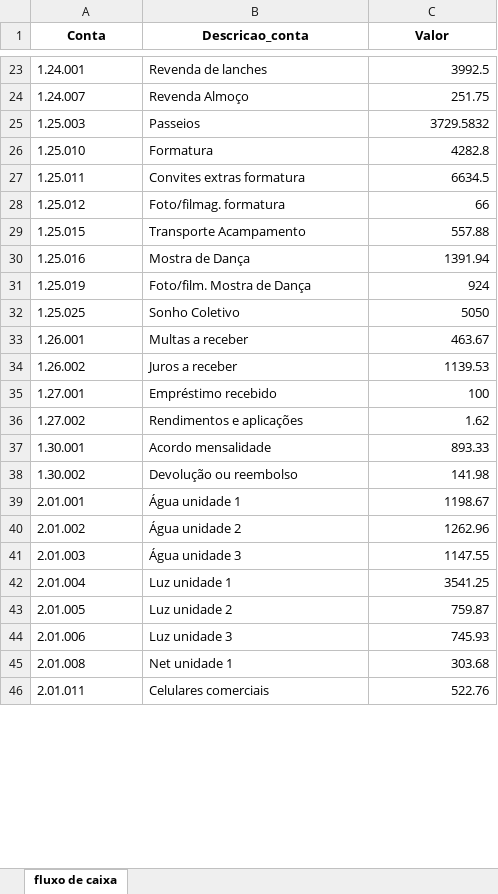
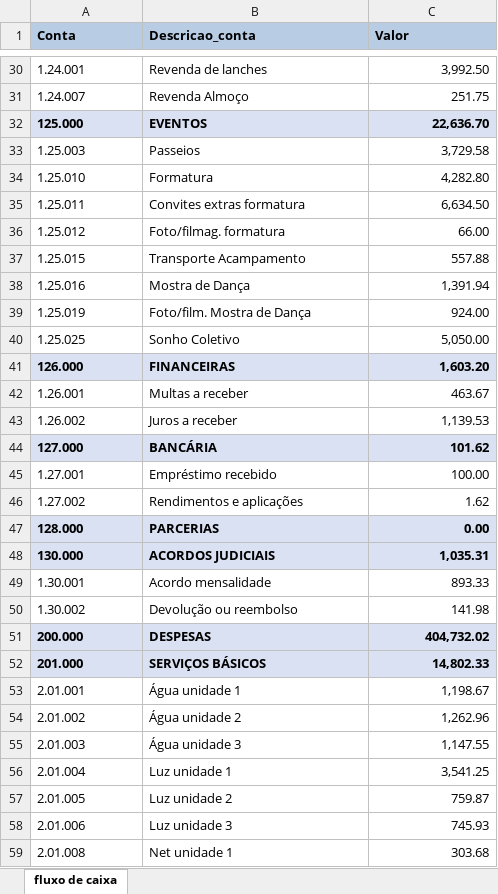
Before and after one commit to Victor-D-T/comparativo_extratos, an Excel workbook: fluxo_de_caixa.xlsx, sheet fluxo de caixa, drawn as a sheet; only a part is shown, gaps mark what is left out; the shorter side is filled out with more unchanged rows; values as stored, in another font and other column widths than the file's, no borders; addresses are those after the commit; the diff covers the shown part only; the diff names each change by its address in the sheet, - before the commit and + after, or states it on an @@ line.

```diff
--- a/fluxo_de_caixa.xlsx (sheet fluxo de caixa)
+++ b/fluxo_de_caixa.xlsx (sheet fluxo de caixa)
@@ A1:C1 fill: none → #B8CCE4, alignment: center → left @@
-C30 (Valor): 3992.5
+C30 (Valor): 3,992.50
+row 32: 125.000 | EVENTOS | 22,636.70
-C33 (Valor): 3729.5832
+C33 (Valor): 3,729.58
-C34 (Valor): 4282.8
+C34 (Valor): 4,282.80
-C35 (Valor): 6634.5
+C35 (Valor): 6,634.50
-C36 (Valor): 66
+C36 (Valor): 66.00
-C38 (Valor): 1391.94
+C38 (Valor): 1,391.94
-C39 (Valor): 924
+C39 (Valor): 924.00
-C40 (Valor): 5050
+C40 (Valor): 5,050.00
+row 41: 126.000 | FINANCEIRAS | 1,603.20
-C43 (Valor): 1139.53
+C43 (Valor): 1,139.53
+row 44: 127.000 | BANCÁRIA | 101.62
-C45 (Valor): 100
+C45 (Valor): 100.00
+row 47: 128.000 | PARCERIAS | 0.00
+row 48: 130.000 | ACORDOS JUDICIAIS | 1,035.31
+row 51: 200.000 | DESPESAS | 404,732.02
+row 52: 201.000 | SERVIÇOS BÁSICOS | 14,802.33
-C53 (Valor): 1198.67
+C53 (Valor): 1,198.67
-C54 (Valor): 1262.96
+C54 (Valor): 1,262.96
-C55 (Valor): 1147.55
+C55 (Valor): 1,147.55
-C56 (Valor): 3541.25
+C56 (Valor): 3,541.25
```
Also changed, not shown: 23 added rows, 2 removed rows and 71 edited cells elsewhere in this sheet, comparativo_de_caixa.xlsx, 1 other file.
